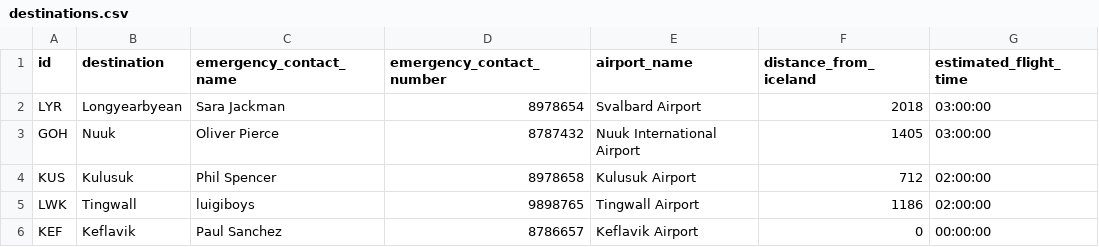
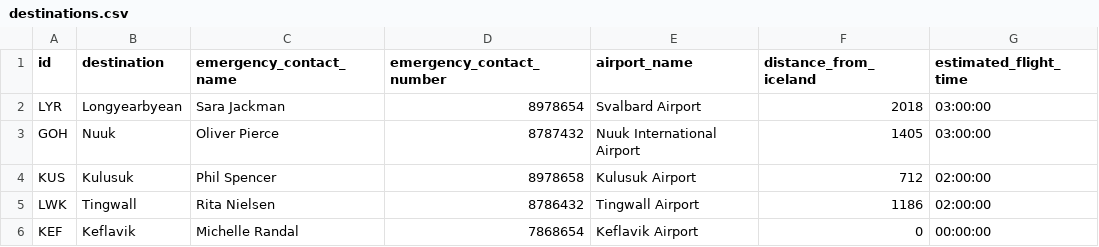
Before and after one commit to LarusThor/NaN-Air-Verklegt-1, a CSV file: files/destinations.csv, drawn as a sheet; the diff names each change by its address in the sheet, - before the commit and + after, or states it on an @@ line.

Commit message:
update contact ui

```diff
--- a/files/destinations.csv
+++ b/files/destinations.csv
-C5 (emergency_contact_name): luigiboys
+C5 (emergency_contact_name): Rita Nielsen
-D5 (emergency_contact_number): 9898765
+D5 (emergency_contact_number): 8786432
-C6 (emergency_contact_name): Paul Sanchez
+C6 (emergency_contact_name): Michelle Randal
-D6 (emergency_contact_number): 8786657
+D6 (emergency_contact_number): 7868654
```
Also changed, not shown: 7 other files.
